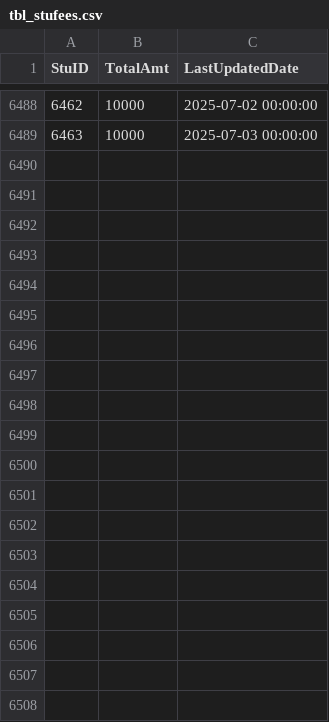
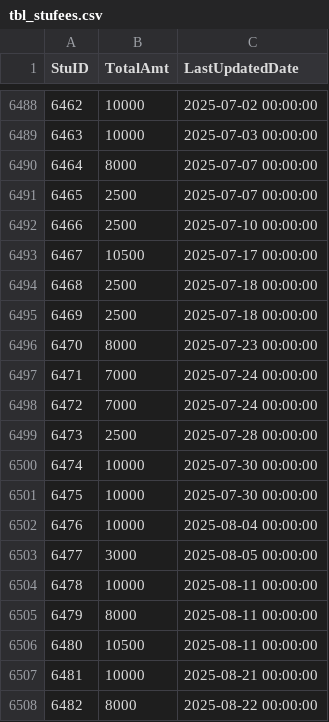
Before and after one commit to balotiyash/guide-mts-electron, a CSV file: guide-db-migration/29092025_Latest_DB/csv/tbl_stufees.csv (was guide-db-migration/csv_data_old/tbl_stufees.csv), drawn as a sheet; only a part is shown, gaps mark what is left out; the diff covers the shown part only.

```diff
--- a/guide-db-migration/csv_data_old/tbl_stufees.csv
+++ b/guide-db-migration/29092025_Latest_DB/csv/tbl_stufees.csv
@@ -6489 +6489,20 @@
 "6463","10000","2025-07-03 00:00:00"
+"6464","8000","2025-07-07 00:00:00"
+"6465","2500","2025-07-07 00:00:00"
+"6466","2500","2025-07-10 00:00:00"
+"6467","10500","2025-07-17 00:00:00"
+"6468","2500","2025-07-18 00:00:00"
+"6469","2500","2025-07-18 00:00:00"
+"6470","8000","2025-07-23 00:00:00"
+"6471","7000","2025-07-24 00:00:00"
+"6472","7000","2025-07-24 00:00:00"
+"6473","2500","2025-07-28 00:00:00"
+"6474","10000","2025-07-30 00:00:00"
+"6475","10000","2025-07-30 00:00:00"
+"6476","10000","2025-08-04 00:00:00"
+"6477","3000","2025-08-05 00:00:00"
+"6478","10000","2025-08-11 00:00:00"
+"6479","8000","2025-08-11 00:00:00"
+"6480","10500","2025-08-11 00:00:00"
+"6481","10000","2025-08-21 00:00:00"
+"6482","8000","2025-08-22 00:00:00"
```
Also changed, not shown: 12 added rows and 6 edited cells elsewhere in this file, guide-db-migration/29092025_Latest_DB/csv/tbl_carfule.csv, guide-db-migration/29092025_Latest_DB/csv/tbl_job7details.csv, 45 other files.
